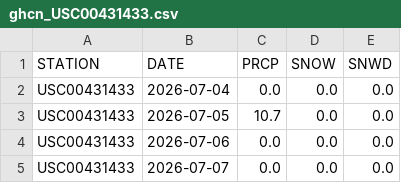
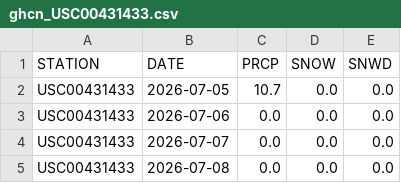
Before and after one commit to swzerfoss-lab/2027snowforecast, a CSV file: data/obs_recent/ghcn_USC00431433.csv, drawn as a sheet; only a part is shown; the shorter side is filled out with more unchanged rows.

```diff
--- a/data/obs_recent/ghcn_USC00431433.csv
+++ b/data/obs_recent/ghcn_USC00431433.csv
@@ -1,3 +1,2 @@
 "STATION","DATE","PRCP","SNOW","SNWD"
-"USC00431433","2026-07-04","0.0","0.0","0.0"
 "USC00431433","2026-07-05","10.7","0.0","0.0"
```
Also changed, not shown: data/forecast_log.csv, data/obs_recent/ghcn_US1VTRT0028.csv, 5 other files.
